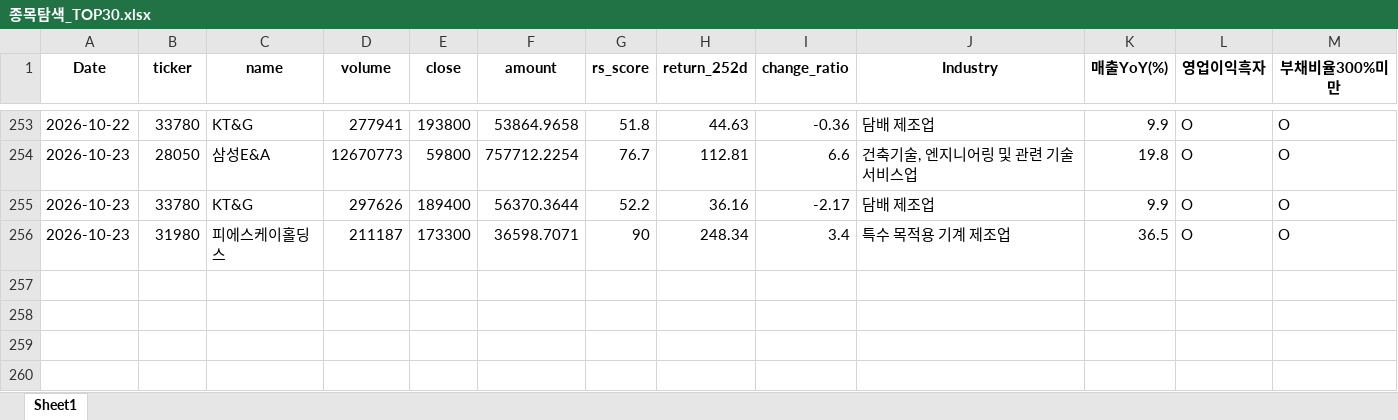
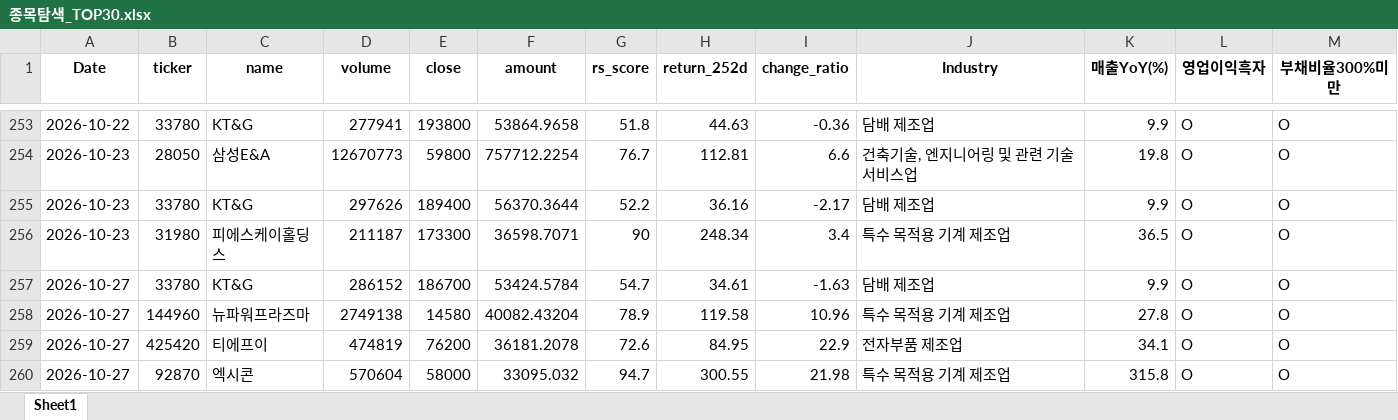
Before and after one commit to pdhman/report-summary, an Excel workbook: 종목탐색_TOP30.xlsx, sheet Sheet1, drawn as a sheet; only a part is shown, gaps mark what is left out; values as stored, in another font and other column widths than the file's, no borders; the diff names each change by its address in the sheet, - before the commit and + after, or states it on an @@ line.

```diff
--- a/종목탐색_TOP30.xlsx (sheet Sheet1)
+++ b/종목탐색_TOP30.xlsx (sheet Sheet1)
+row 257: 2026-10-27 | 33780 | KT&G | 286152 | 186700 | 53424.5784 | 54.7 | 34.61 | -1.63 | 담배 제조업 | 9.9 | O | O
+row 258: 2026-10-27 | 144960 | 뉴파워프라즈마 | 2749138 | 14580 | 40082.43204 | 78.9 | 119.58 | 10.96 | 특수 목적용 기계 제조업 | 27.8 | O | O
+row 259: 2026-10-27 | 425420 | 티에프이 | 474819 | 76200 | 36181.2078 | 72.6 | 84.95 | 22.9 | 전자부품 제조업 | 34.1 | O | O
+row 260: 2026-10-27 | 92870 | 엑시콘 | 570604 | 58000 | 33095.032 | 94.7 | 300.55 | 21.98 | 특수 목적용 기계 제조업 | 315.8 | O | O
```
Also changed, not shown: 4 other files.
